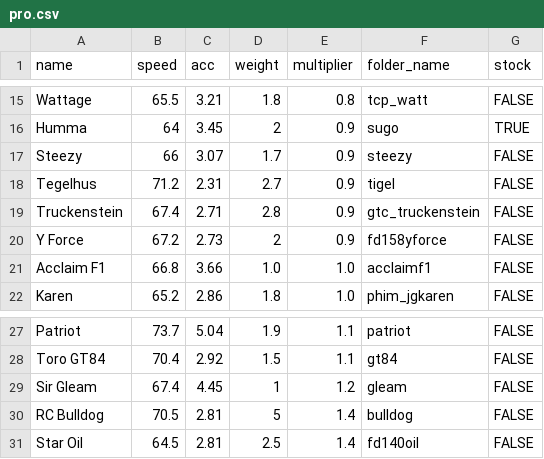
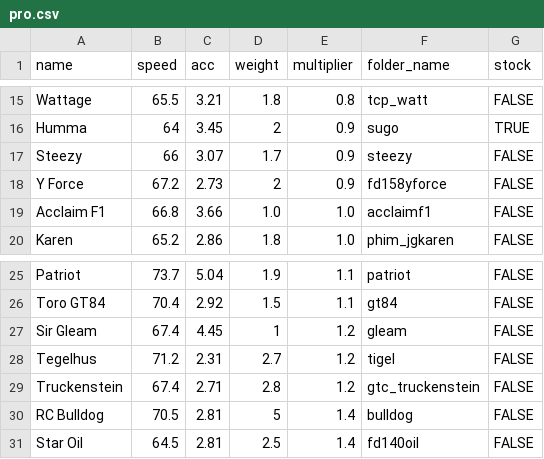
Before and after one commit to Re-Volt-America/RVA-Data, a CSV file: models/cars/pro.csv, drawn as a sheet; only a part is shown, gaps mark what is left out; removed rows and columns are numbered as before the commit, all else as after; the diff names each change by its address in the sheet, - before the commit and + after, or states it on an @@ line.

```diff
--- a/models/cars/pro.csv
+++ b/models/cars/pro.csv
-row 18: Tegelhus | 71.2 | 2.31 | 2.7 | 0.9 | tigel | FALSE
-row 19: Truckenstein | 67.4 | 2.71 | 2.8 | 0.9 | gtc_truckenstein | FALSE
+row 28: Tegelhus | 71.2 | 2.31 | 2.7 | 1.2 | tigel | FALSE
+row 29: Truckenstein | 67.4 | 2.71 | 2.8 | 1.2 | gtc_truckenstein | FALSE
```
Also changed, not shown: models/cars/advanced.csv, models/cars/amateur.csv, 2 other files.
